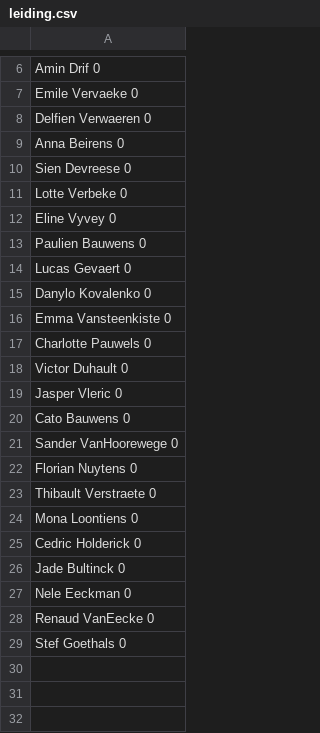
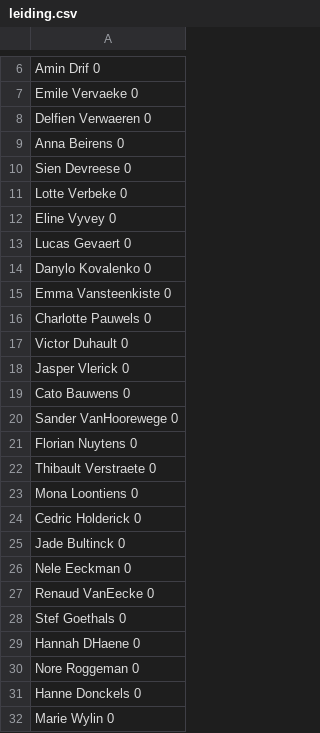
Before and after one commit to JeeVeeVee/MyTabb, a CSV file: createDB/leiding.csv, drawn as a sheet; only a part is shown, gaps mark what is left out.

```diff
--- a/createDB/leiding.csv
+++ b/createDB/leiding.csv
@@ -12,3 +12,2 @@ Lotte   Verbeke 0
 Eline   Vyvey   0
-Paulien Bauwens 0
 Lucas   Gevaert 0
@@ -18,3 +17,3 @@ Charlotte   Pauwels 0
 Victor  Duhault 0
-Jasper  Vleric  0
+Jasper  Vlerick  0
 Cato    Bauwens 0
@@ -29 +28,5 @@ Renaud  VanEecke   0
 Stef    Goethals    0
+Hannah  DHaene  0
+Nore    Roggeman    0
+Hanne   Donckels    0
+Marie   Wylin   0
```
Also changed, not shown: 42 other files.
